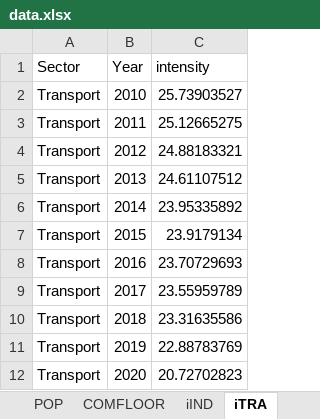
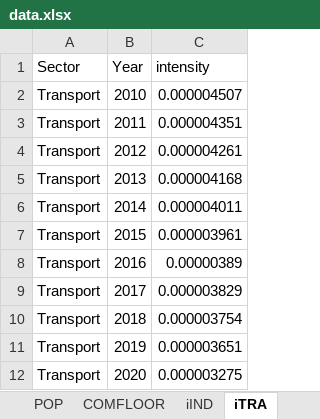
Before and after one commit to MoriShotaro/TA_model, an Excel workbook: xlsx/data.xlsx, sheet iTRA, drawn as a sheet; values as stored, in another font and other column widths than the file's, no borders; the diff names each change by its address in the sheet, - before the commit and + after, or states it on an @@ line.

```diff
--- a/xlsx/data.xlsx (sheet iTRA)
+++ b/xlsx/data.xlsx (sheet iTRA)
-C2 (intensity): 25.73903527
+C2 (intensity): 0.000004507
-C3 (intensity): 25.12665275
+C3 (intensity): 0.000004351
-C4 (intensity): 24.88183321
+C4 (intensity): 0.000004261
-C5 (intensity): 24.61107512
+C5 (intensity): 0.000004168
-C6 (intensity): 23.95335892
+C6 (intensity): 0.000004011
-C7 (intensity): 23.9179134
+C7 (intensity): 0.000003961
-C8 (intensity): 23.70729693
+C8 (intensity): 0.00000389
-C9 (intensity): 23.55959789
+C9 (intensity): 0.000003829
-C10 (intensity): 23.31635586
+C10 (intensity): 0.000003754
-C11 (intensity): 22.88783769
+C11 (intensity): 0.000003651
-C12 (intensity): 20.72702823
+C12 (intensity): 0.000003275
```
Also changed, not shown: sheet EMI_LULUCF, other sheet tabs, xlsx/model2.xlsx, 2 other files.
